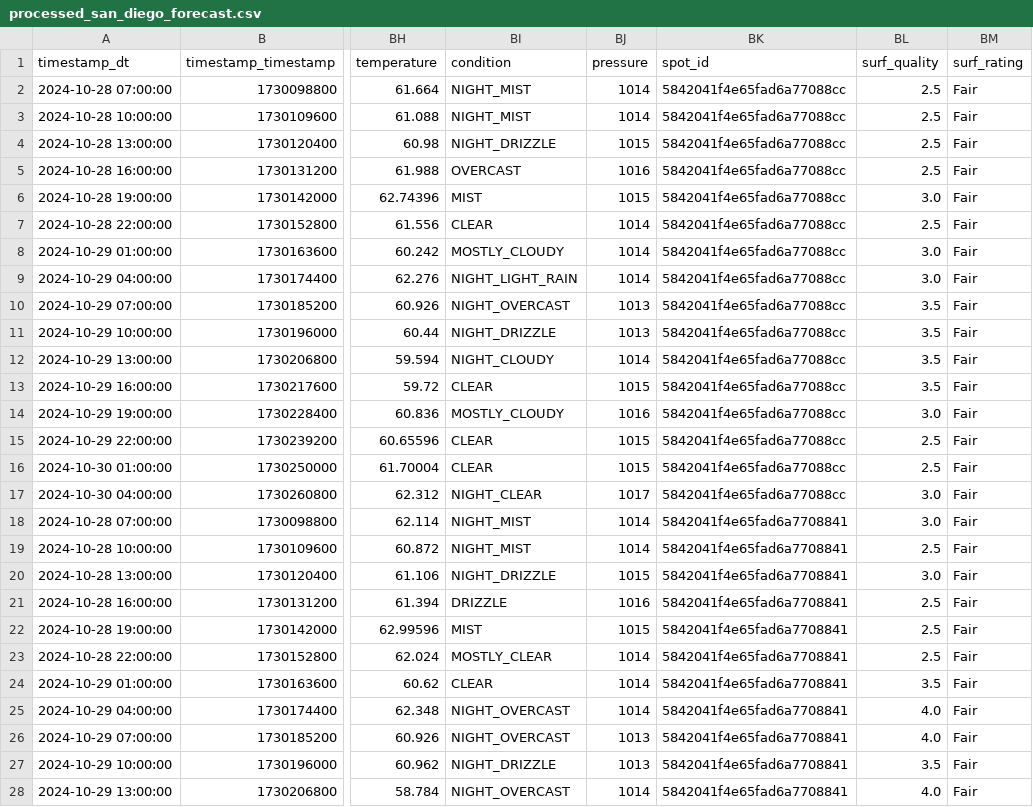
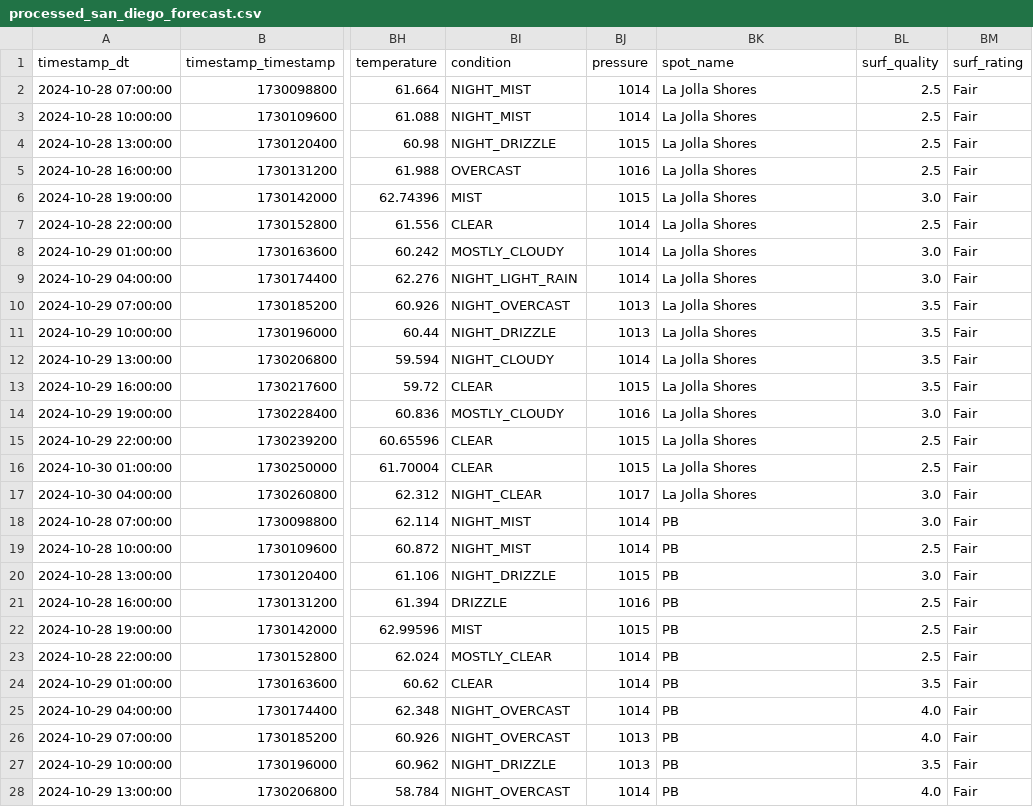
Before and after one commit to F1nnC/Shelly-AI, a CSV file: volumes/processed_san_diego_forecast.csv, drawn as a sheet; only a part is shown, gaps mark what is left out; the diff covers the shown part only; the diff names each change by its address in the sheet, - before the commit and + after, or states it on an @@ line.

Commit message:
made sure data processing only happen when needed + new index

```diff
--- a/volumes/processed_san_diego_forecast.csv
+++ b/volumes/processed_san_diego_forecast.csv
-BK1: spot_id
+BK1: spot_name
-BK2:BK17 (spot_name): 5842041f4e65fad6a77088cc
+BK2:BK17 (spot_name): La Jolla Shores
-BK18:BK28 (spot_name): 5842041f4e65fad6a7708841
+BK18:BK28 (spot_name): PB
```
Also changed, not shown: 85 edited cells elsewhere in this file, 4 other files.
